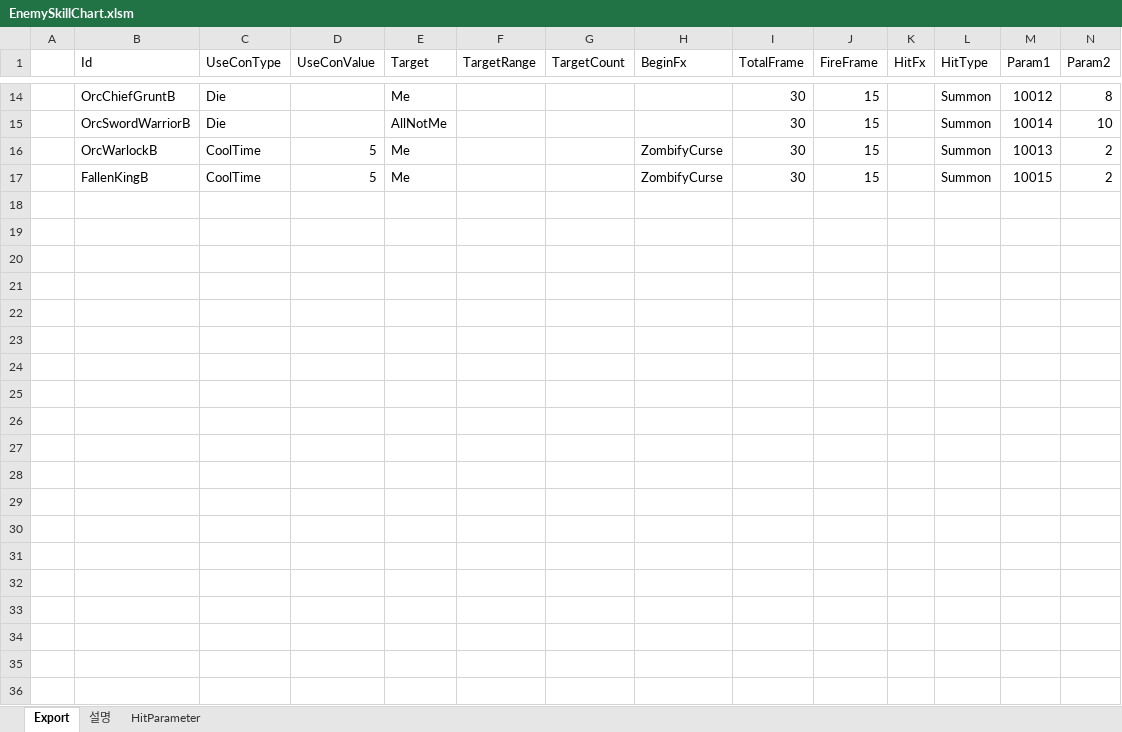
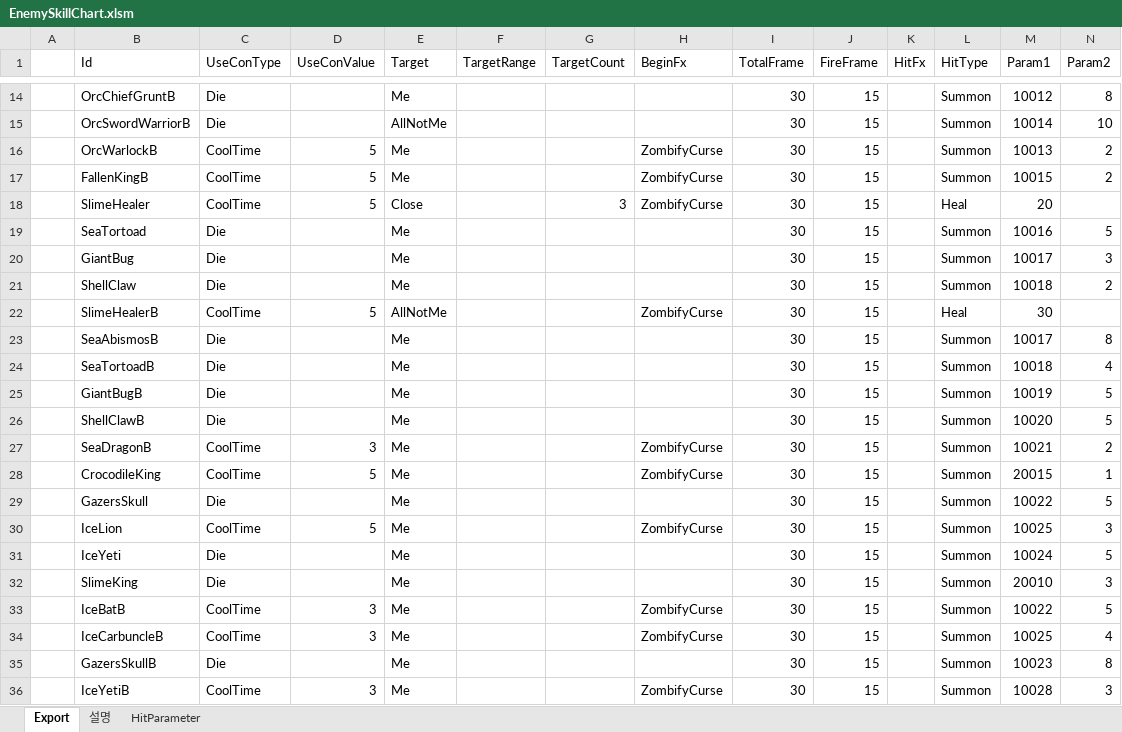
Before and after one commit to BlindBullet/ProjectDF, an Excel workbook: Assets/DataTables~/EnemySkillChart.xlsm, sheet Export, drawn as a sheet; only a part is shown, gaps mark what is left out; values as stored, in another font and other column widths than the file's, no borders; charts and pictures not drawn; rows hold the shown columns only; the diff covers the shown part only; the diff names each change by its address in the sheet, - before the commit and + after, or states it on an @@ line.

```diff
--- a/Assets/DataTables~/EnemySkillChart.xlsm (sheet Export)
+++ b/Assets/DataTables~/EnemySkillChart.xlsm (sheet Export)
+row 18:  | SlimeHealer | CoolTime | 5 | Close |  | 3 | ZombifyCurse | 30 | 15 |  | Heal | 20
+row 19:  | SeaTortoad | Die |  | Me |  |  |  | 30 | 15 |  | Summon | 10016 | 5
+row 20:  | GiantBug | Die |  | Me |  |  |  | 30 | 15 |  | Summon | 10017 | 3
+row 21:  | ShellClaw | Die |  | Me |  |  |  | 30 | 15 |  | Summon | 10018 | 2
+row 22:  | SlimeHealerB | CoolTime | 5 | AllNotMe |  |  | ZombifyCurse | 30 | 15 |  | Heal | 30
+row 23:  | SeaAbismosB | Die |  | Me |  |  |  | 30 | 15 |  | Summon | 10017 | 8
+row 24:  | SeaTortoadB | Die |  | Me |  |  |  | 30 | 15 |  | Summon | 10018 | 4
+row 25:  | GiantBugB | Die |  | Me |  |  |  | 30 | 15 |  | Summon | 10019 | 5
+row 26:  | ShellClawB | Die |  | Me |  |  |  | 30 | 15 |  | Summon | 10020 | 5
+row 27:  | SeaDragonB | CoolTime | 3 | Me |  |  | ZombifyCurse | 30 | 15 |  | Summon | 10021 | 2
+row 28:  | CrocodileKing | CoolTime | 5 | Me |  |  | ZombifyCurse | 30 | 15 |  | Summon | 20015 | 1
+row 29:  | GazersSkull | Die |  | Me |  |  |  | 30 | 15 |  | Summon | 10022 | 5
+row 30:  | IceLion | CoolTime | 5 | Me |  |  | ZombifyCurse | 30 | 15 |  | Summon | 10025 | 3
+row 31:  | IceYeti | Die |  | Me |  |  |  | 30 | 15 |  | Summon | 10024 | 5
+row 32:  | SlimeKing | Die |  | Me |  |  |  | 30 | 15 |  | Summon | 20010 | 3
+row 33:  | IceBatB | CoolTime | 3 | Me |  |  | ZombifyCurse | 30 | 15 |  | Summon | 10022 | 5
+row 34:  | IceCarbuncleB | CoolTime | 3 | Me |  |  | ZombifyCurse | 30 | 15 |  | Summon | 10025 | 4
+row 35:  | GazersSkullB | Die |  | Me |  |  |  | 30 | 15 |  | Summon | 10023 | 8
+row 36:  | IceYetiB | CoolTime | 3 | Me |  |  | ZombifyCurse | 30 | 15 |  | Summon | 10028 | 3
```
Also changed, not shown: 43 added rows elsewhere in this sheet, charts or pictures, Assets/DataTables~/EnemyChart.xlsm, Assets/DataTables~/StageChart.xlsm, 4 other files.
